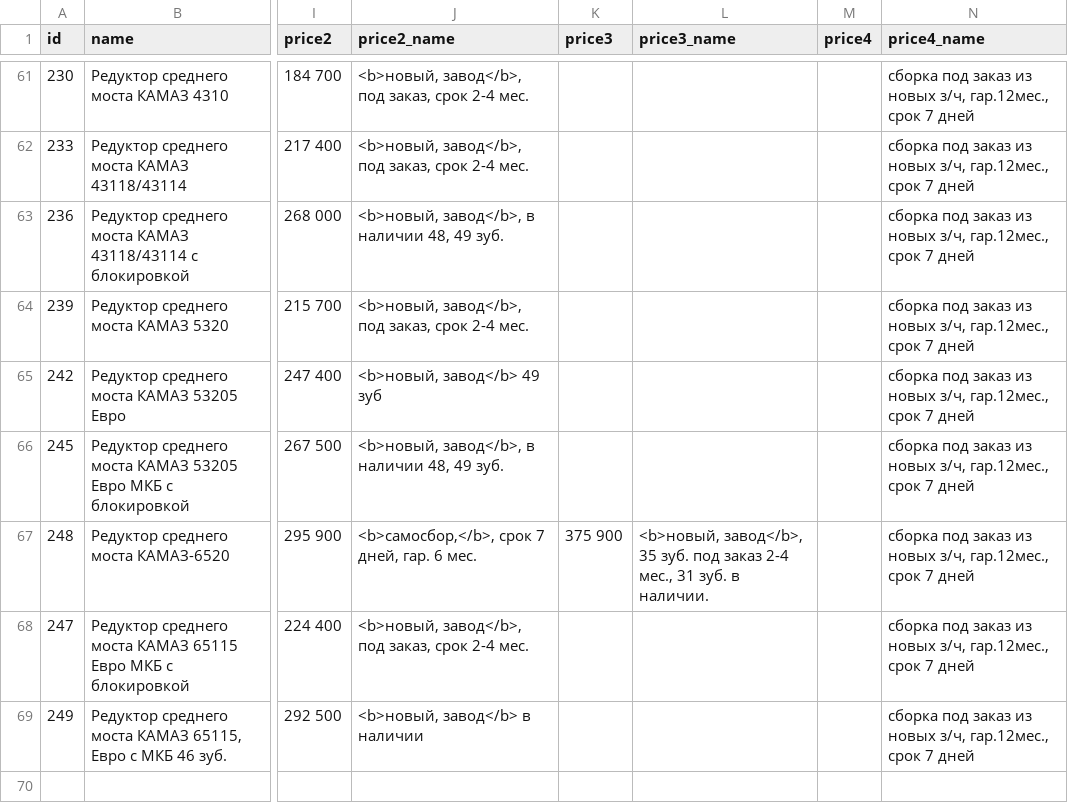
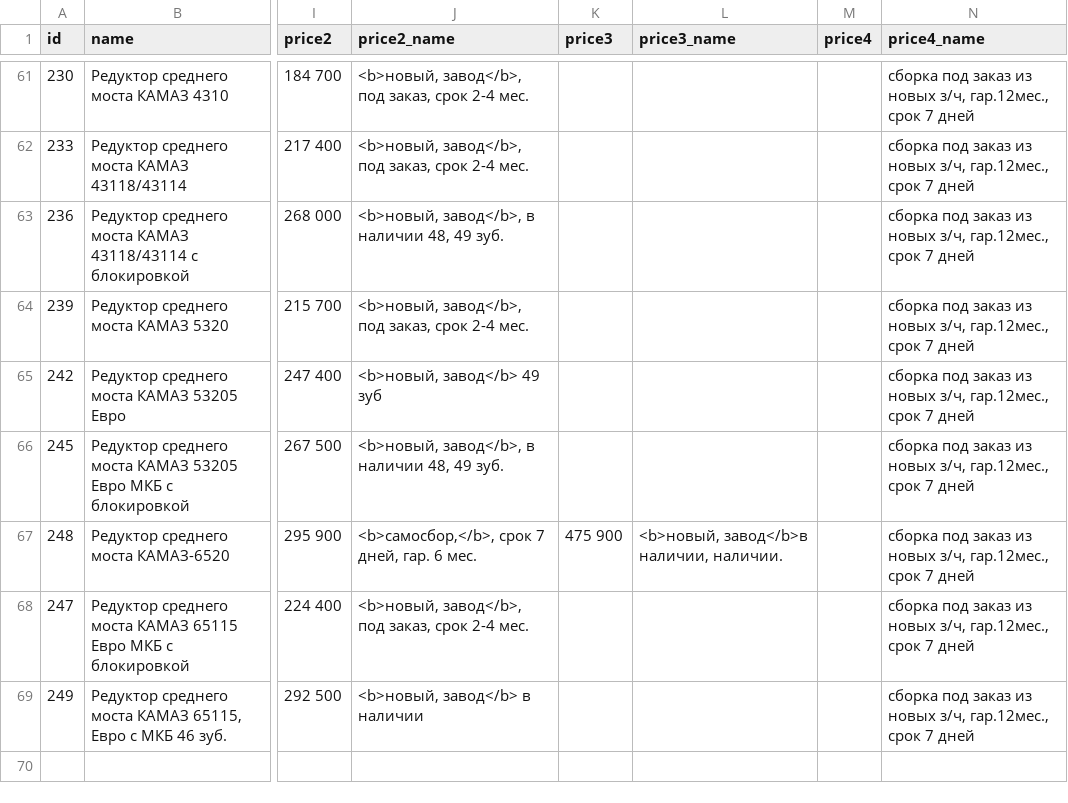
Before and after one commit to reesly/zap-kam, a TSV file: data/agregaty.tsv, drawn as a sheet; only a part is shown, gaps mark what is left out; the diff names each change by its address in the sheet, - before the commit and + after, or states it on an @@ line.

Commit message:
23434

```diff
--- a/data/agregaty.tsv
+++ b/data/agregaty.tsv
-K67 (price3): 375 900
+K67 (price3): 475 900
-L67 (price3_name): <b>новый, завод</b>, 35 зуб. под заказ 2-4 мес., 31 зуб. в наличии.
+L67 (price3_name): <b>новый, завод</b>в наличии, наличии.
```
